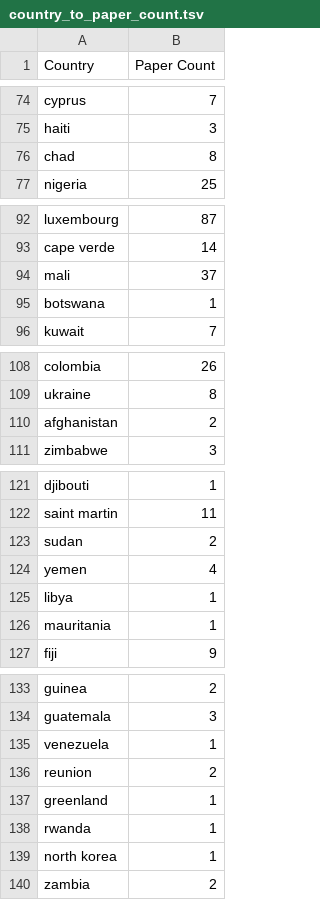
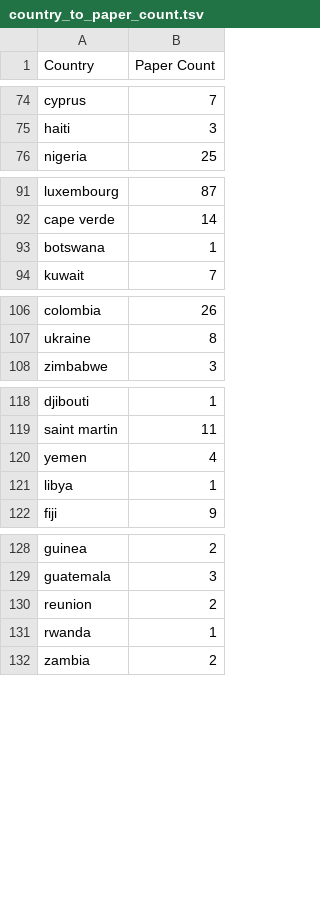
Before and after one commit to iamjanvijay/acl-cite-net, a TSV file: dataset/downloads/country_to_paper_count.tsv, drawn as a sheet; only a part is shown, gaps mark what is left out; removed rows and columns are numbered as before the commit, all else as after; the diff covers the shown part only; the diff names each change by its address in the sheet, - before the commit and + after, or states it on an @@ line.

```diff
--- a/dataset/downloads/country_to_paper_count.tsv
+++ b/dataset/downloads/country_to_paper_count.tsv
-row 76: chad | 8
-row 94: mali | 37
-row 110: afghanistan | 2
-row 123: sudan | 2
-row 126: mauritania | 1
-row 135: venezuela | 1
-row 137: greenland | 1
-row 139: north korea | 1
```
Also changed, not shown: 1 moved row elsewhere in this file, dataset/downloads/paper_age_to_country_citation_count.tsv, dataset/downloads/year_to_country_citation_count.tsv, 1 other file.
